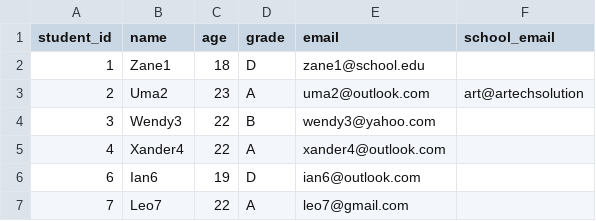
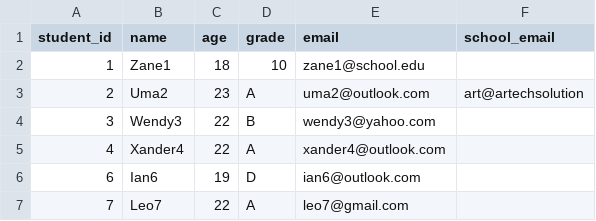
Before and after one commit to Muralimanohar2906/SQL, a CSV file: students_export.csv, drawn as a sheet; only a part is shown.

```diff
--- a/students_export.csv
+++ b/students_export.csv
@@ -1,3 +1,3 @@
 student_id,name,age,grade,email,school_email
-1,Zane1,18,D,zane1@school.edu,
+1,Zane1,18,10,zane1@school.edu,
 2,Uma2,23,A,uma2@outlook.com,art@artechsolution
```
Also changed, not shown: 2 other files.
